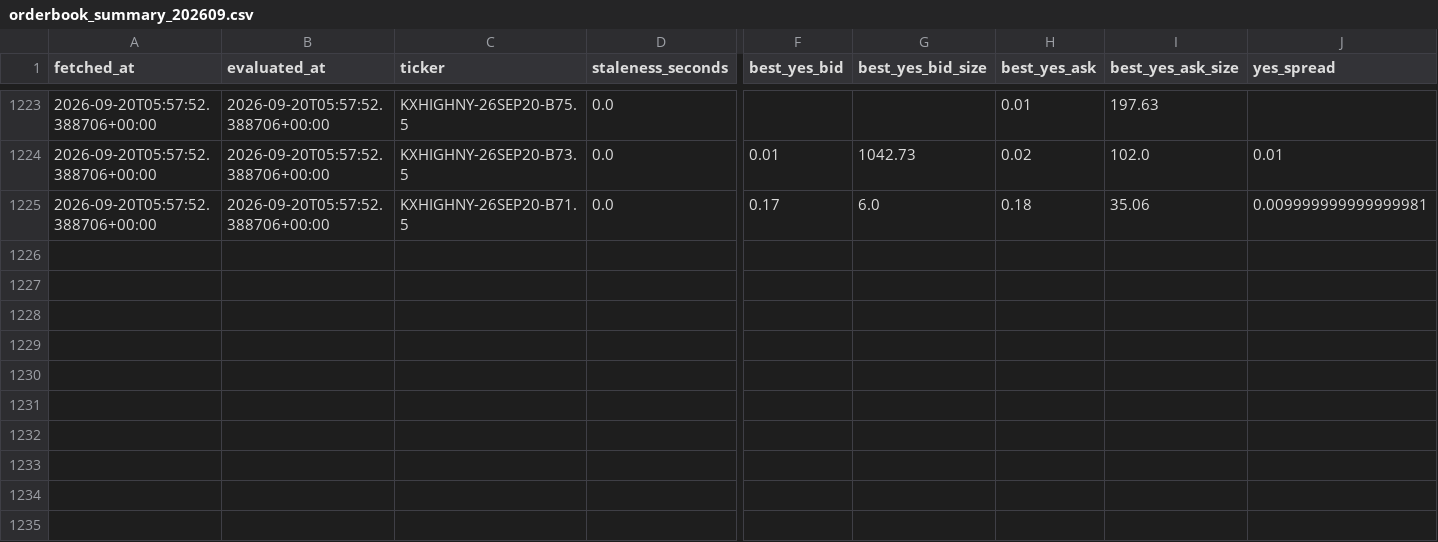
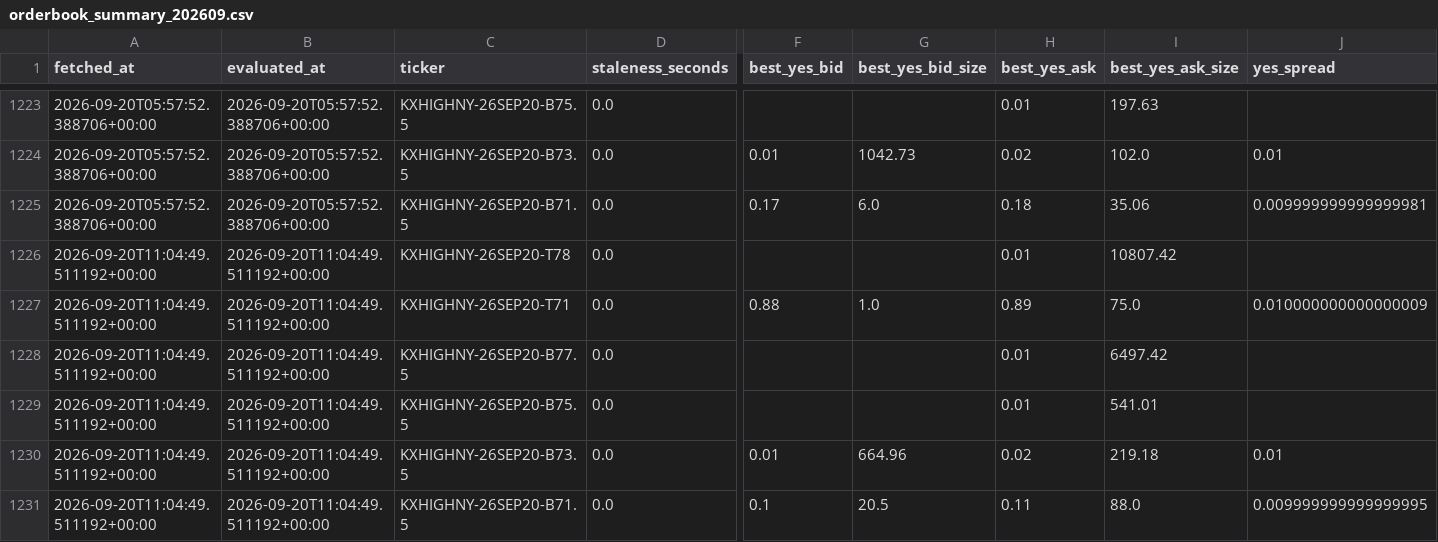
Before and after one commit to ericzzhang27-sys/Kalshi-Weather-Trading, a CSV file: data/raw/kalshi_orderbooks/orderbook_summary_202609.csv, drawn as a sheet; only a part is shown, gaps mark what is left out; rows hold the shown columns only; the diff names each change by its address in the sheet, - before the commit and + after, or states it on an @@ line.

```diff
--- a/data/raw/kalshi_orderbooks/orderbook_summary_202609.csv
+++ b/data/raw/kalshi_orderbooks/orderbook_summary_202609.csv
+row 1226: 2026-09-20T11:04:49.511192+00:00 | 2026-09-20T11:04:49.511192+00:00 | KXHIGHNY-26SEP20-T78 | 0.0 |  |  | 0.01 | 10807.42
+row 1227: 2026-09-20T11:04:49.511192+00:00 | 2026-09-20T11:04:49.511192+00:00 | KXHIGHNY-26SEP20-T71 | 0.0 | 0.88 | 1.0 | 0.89 | 75.0 | 0.010000000000000009
+row 1228: 2026-09-20T11:04:49.511192+00:00 | 2026-09-20T11:04:49.511192+00:00 | KXHIGHNY-26SEP20-B77.5 | 0.0 |  |  | 0.01 | 6497.42
+row 1229: 2026-09-20T11:04:49.511192+00:00 | 2026-09-20T11:04:49.511192+00:00 | KXHIGHNY-26SEP20-B75.5 | 0.0 |  |  | 0.01 | 541.01
+row 1230: 2026-09-20T11:04:49.511192+00:00 | 2026-09-20T11:04:49.511192+00:00 | KXHIGHNY-26SEP20-B73.5 | 0.0 | 0.01 | 664.96 | 0.02 | 219.18 | 0.01
+row 1231: 2026-09-20T11:04:49.511192+00:00 | 2026-09-20T11:04:49.511192+00:00 | KXHIGHNY-26SEP20-B71.5 | 0.0 | 0.1 | 20.5 | 0.11 | 88.0 | 0.009999999999999995
```
Also changed, not shown: data/raw/kalshi_orderbooks/scrape_log.csv, 4 other files.
